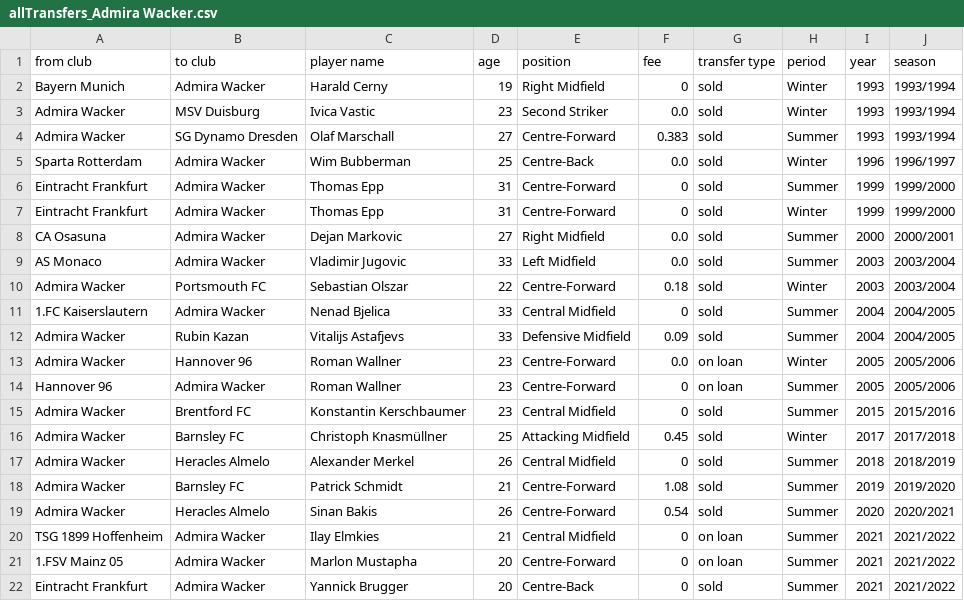
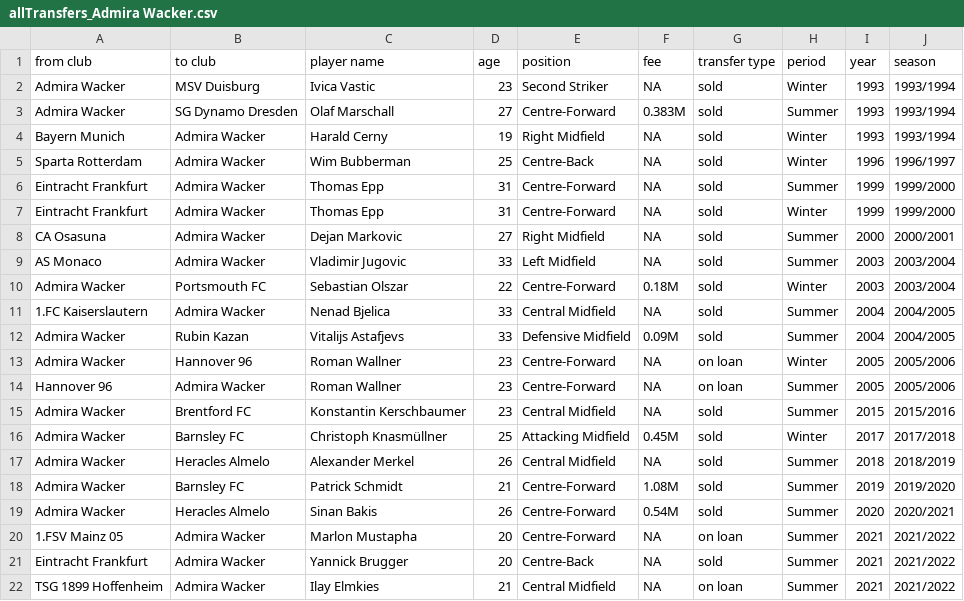
Before and after one commit to AnglyPascal/atlas, a CSV file: allTransfers_Admira Wacker.csv, drawn as a sheet.

```diff
--- a/allTransfers_Admira Wacker.csv
+++ b/allTransfers_Admira Wacker.csv
@@ -1,22 +1,22 @@
 from club,to club,player name,age,position,fee,transfer type,period,year,season
-Bayern Munich,Admira Wacker,Harald Cerny,19,Right Midfield,0,sold,Winter,1993,1993/1994
-Admira Wacker,MSV Duisburg,Ivica Vastic,23,Second Striker,0.0,sold,Winter,1993,1993/1994
-Admira Wacker,SG Dynamo Dresden,Olaf Marschall,27,Centre-Forward,0.383,sold,Summer,1993,1993/1994
-Sparta Rotterdam,Admira Wacker,Wim Bubberman,25,Centre-Back,0.0,sold,Winter,1996,1996/1997
-Eintracht Frankfurt,Admira Wacker,Thomas Epp,31,Centre-Forward,0,sold,Summer,1999,1999/2000
-Eintracht Frankfurt,Admira Wacker,Thomas Epp,31,Centre-Forward,0,sold,Winter,1999,1999/2000
-CA Osasuna,Admira Wacker,Dejan Markovic,27,Right Midfield,0.0,sold,Summer,2000,2000/2001
-AS Monaco,Admira Wacker,Vladimir Jugovic,33,Left Midfield,0.0,sold,Summer,2003,2003/2004
-Admira Wacker,Portsmouth FC,Sebastian Olszar,22,Centre-Forward,0.18,sold,Winter,2003,2003/2004
-1.FC Kaiserslautern,Admira Wacker,Nenad Bjelica,33,Central Midfield,0,sold,Summer,2004,2004/2005
-Admira Wacker,Rubin Kazan,Vitalijs Astafjevs,33,Defensive Midfield,0.09,sold,Summer,2004,2004/2005
-Admira Wacker,Hannover 96,Roman Wallner,23,Centre-Forward,0.0,on loan,Winter,2005,2005/2006
-Hannover 96,Admira Wacker,Roman Wallner,23,Centre-Forward,0,on loan,Summer,2005,2005/2006
-Admira Wacker,Brentford FC,Konstantin Kerschbaumer,23,Central Midfield,0,sold,Summer,2015,2015/2016
-Admira Wacker,Barnsley FC,Christoph Knasmüllner,25,Attacking Midfield,0.45,sold,Winter,2017,2017/2018
-Admira Wacker,Heracles Almelo,Alexander Merkel,26,Central Midfield,0,sold,Summer,2018,2018/2019
-Admira Wacker,Barnsley FC,Patrick Schmidt,21,Centre-Forward,1.08,sold,Summer,2019,2019/2020
-Admira Wacker,Heracles Almelo,Sinan Bakis,26,Centre-Forward,0.54,sold,Summer,2020,2020/2021
-TSG 1899 Hoffenheim,Admira Wacker,Ilay Elmkies,21,Central Midfield,0,on loan,Summer,2021,2021/2022
-1.FSV Mainz 05,Admira Wacker,Marlon Mustapha,20,Centre-Forward,0,on loan,Summer,2021,2021/2022
-Eintracht Frankfurt,Admira Wacker,Yannick Brugger,20,Centre-Back,0,sold,Summer,2021,2021/2022
+Admira Wacker,MSV Duisburg,Ivica Vastic,23,Second Striker,NA,sold,Winter,1993,1993/1994
+Admira Wacker,SG Dynamo Dresden,Olaf Marschall,27,Centre-Forward,0.383M,sold,Summer,1993,1993/1994
+Bayern Munich,Admira Wacker,Harald Cerny,19,Right Midfield,NA,sold,Winter,1993,1993/1994
+Sparta Rotterdam,Admira Wacker,Wim Bubberman,25,Centre-Back,NA,sold,Winter,1996,1996/1997
+Eintracht Frankfurt,Admira Wacker,Thomas Epp,31,Centre-Forward,NA,sold,Summer,1999,1999/2000
+Eintracht Frankfurt,Admira Wacker,Thomas Epp,31,Centre-Forward,NA,sold,Winter,1999,1999/2000
+CA Osasuna,Admira Wacker,Dejan Markovic,27,Right Midfield,NA,sold,Summer,2000,2000/2001
+AS Monaco,Admira Wacker,Vladimir Jugovic,33,Left Midfield,NA,sold,Summer,2003,2003/2004
+Admira Wacker,Portsmouth FC,Sebastian Olszar,22,Centre-Forward,0.18M,sold,Winter,2003,2003/2004
+1.FC Kaiserslautern,Admira Wacker,Nenad Bjelica,33,Central Midfield,NA,sold,Summer,2004,2004/2005
+Admira Wacker,Rubin Kazan,Vitalijs Astafjevs,33,Defensive Midfield,0.09M,sold,Summer,2004,2004/2005
+Admira Wacker,Hannover 96,Roman Wallner,23,Centre-Forward,NA,on loan,Winter,2005,2005/2006
+Hannover 96,Admira Wacker,Roman Wallner,23,Centre-Forward,NA,on loan,Summer,2005,2005/2006
+Admira Wacker,Brentford FC,Konstantin Kerschbaumer,23,Central Midfield,NA,sold,Summer,2015,2015/2016
+Admira Wacker,Barnsley FC,Christoph Knasmüllner,25,Attacking Midfield,0.45M,sold,Winter,2017,2017/2018
+Admira Wacker,Heracles Almelo,Alexander Merkel,26,Central Midfield,NA,sold,Summer,2018,2018/2019
+Admira Wacker,Barnsley FC,Patrick Schmidt,21,Centre-Forward,1.08M,sold,Summer,2019,2019/2020
+Admira Wacker,Heracles Almelo,Sinan Bakis,26,Centre-Forward,0.54M,sold,Summer,2020,2020/2021
+1.FSV Mainz 05,Admira Wacker,Marlon Mustapha,20,Centre-Forward,NA,on loan,Summer,2021,2021/2022
+Eintracht Frankfurt,Admira Wacker,Yannick Brugger,20,Centre-Back,NA,sold,Summer,2021,2021/2022
+TSG 1899 Hoffenheim,Admira Wacker,Ilay Elmkies,21,Central Midfield,NA,on loan,Summer,2021,2021/2022
```
Also changed, not shown: 3 other files.
